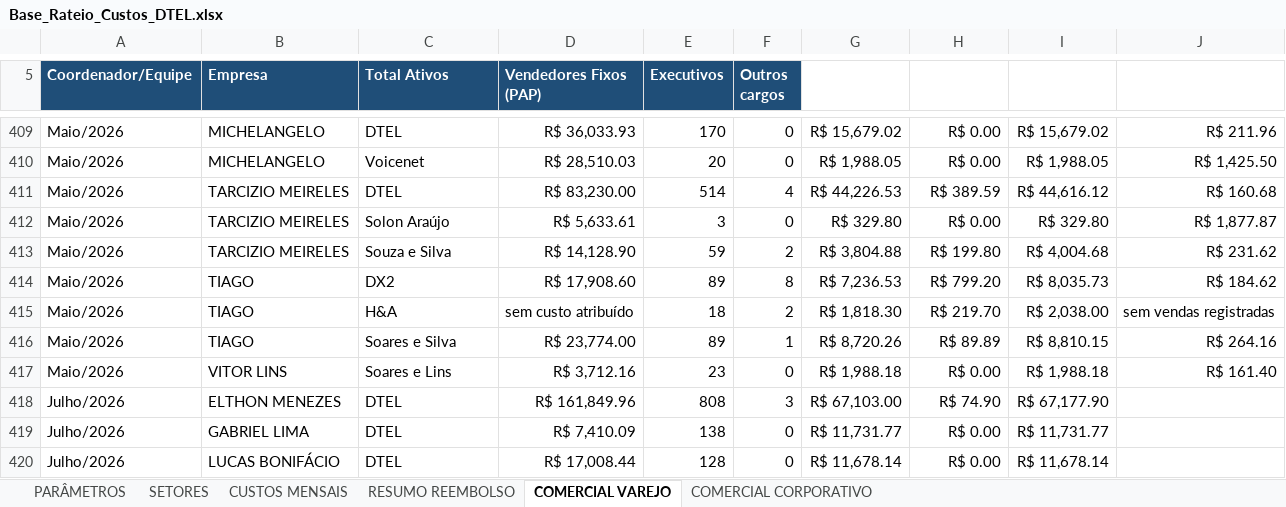
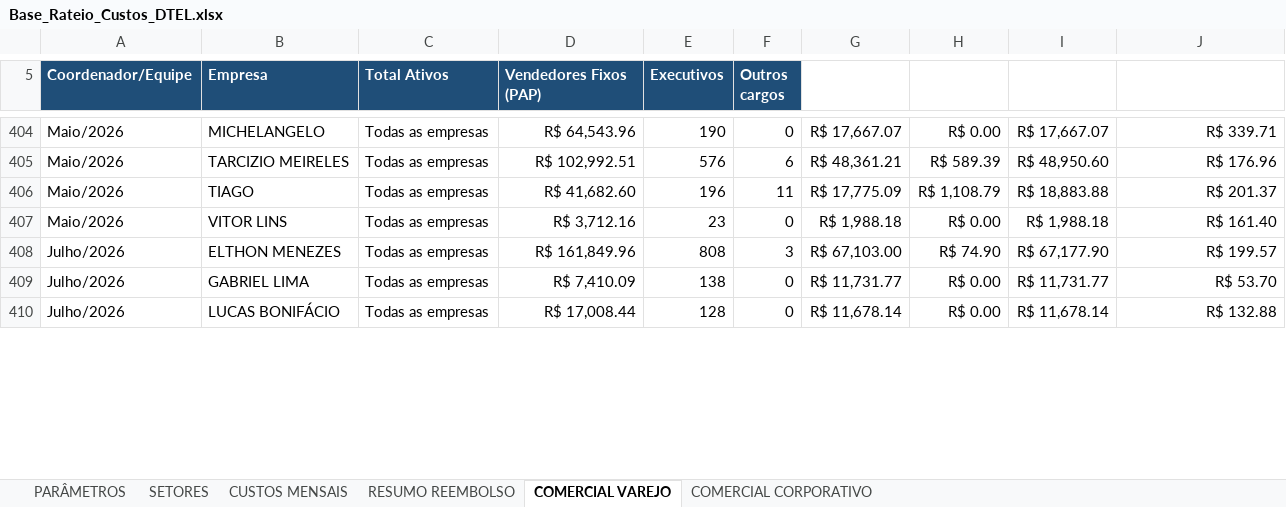
Before and after one commit to Deboradtelelecom/Base-dos-setores, an Excel workbook: dados-mensais/Base_Rateio_Custos_DTEL.xlsx, sheet COMERCIAL VAREJO, drawn as a sheet; only a part is shown, gaps mark what is left out; values as stored, in another font and other column widths than the file's, no borders; removed rows and columns are numbered as before the commit, all else as after; the diff covers the shown part only; the diff names each change by its address in the sheet, - before the commit and + after, or states it on an @@ line.

```diff
--- a/dados-mensais/Base_Rateio_Custos_DTEL.xlsx (sheet COMERCIAL VAREJO)
+++ b/dados-mensais/Base_Rateio_Custos_DTEL.xlsx (sheet COMERCIAL VAREJO)
-C404 (Total Ativos): DTEL
+C404 (Total Ativos): Todas as empresas
-D404 (Vendedores Fixos (PAP)): R$ 36,033.93
+D404 (Vendedores Fixos (PAP)): R$ 64,543.96
-E404 (Executivos): 170
+E404 (Executivos): 190
-G404: R$ 15,679.02
+G404: R$ 17,667.07
-I404: R$ 15,679.02
+I404: R$ 17,667.07
-J404: R$ 211.96
+J404: R$ 339.71
-row 410: Maio/2026 | MICHELANGELO | Voicenet | R$ 28,510.03 | 20 | 0 | R$ 1,988.05 | R$ 0.00 | R$ 1,988.05 | R$ 1,425.50
-row 411: Maio/2026 | TARCIZIO MEIRELES | DTEL | R$ 83,230.00 | 514 | 4 | R$ 44,226.53 | R$ 389.59 | R$ 44,616.12 | R$ 160.68
-row 412: Maio/2026 | TARCIZIO MEIRELES | Solon Araújo | R$ 5,633.61 | 3 | 0 | R$ 329.80 | R$ 0.00 | R$ 329.80 | R$ 1,877.87
-C405 (Total Ativos): Souza e Silva
+C405 (Total Ativos): Todas as empresas
-D405 (Vendedores Fixos (PAP)): R$ 14,128.90
+D405 (Vendedores Fixos (PAP)): R$ 102,992.51
-E405 (Executivos): 59
+E405 (Executivos): 576
-F405 (Outros cargos): 2
+F405 (Outros cargos): 6
-G405: R$ 3,804.88
+G405: R$ 48,361.21
-H405: R$ 199.80
+H405: R$ 589.39
-I405: R$ 4,004.68
+I405: R$ 48,950.60
-J405: R$ 231.62
+J405: R$ 176.96
-row 414: Maio/2026 | TIAGO | DX2 | R$ 17,908.60 | 89 | 8 | R$ 7,236.53 | R$ 799.20 | R$ 8,035.73 | R$ 184.62
-row 415: Maio/2026 | TIAGO | H&A | sem custo atribuído | 18 | 2 | R$ 1,818.30 | R$ 219.70 | R$ 2,038.00 | sem vendas registradas
-C406 (Total Ativos): Soares e Silva
+C406 (Total Ativos): Todas as empresas
-D406 (Vendedores Fixos (PAP)): R$ 23,774.00
+D406 (Vendedores Fixos (PAP)): R$ 41,682.60
-E406 (Executivos): 89
+E406 (Executivos): 196
-F406 (Outros cargos): 1
+F406 (Outros cargos): 11
-G406: R$ 8,720.26
+G406: R$ 17,775.09
-H406: R$ 89.89
+H406: R$ 1,108.79
-I406: R$ 8,810.15
+I406: R$ 18,883.88
-J406: R$ 264.16
+J406: R$ 201.37
-C407 (Total Ativos): Soares e Lins
+C407 (Total Ativos): Todas as empresas
-C408:C410 (Total Ativos): DTEL
+C408:C410 (Total Ativos): Todas as empresas
-J408: (empty)
+J408: R$ 199.57
-J409: (empty)
+J409: R$ 53.70
-J410: (empty)
+J410: R$ 132.88
```
Also changed, not shown: 2 added rows, 24 removed rows and 40 edited cells elsewhere in this sheet.
